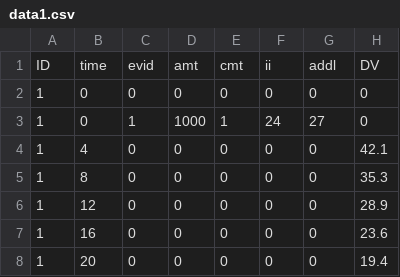
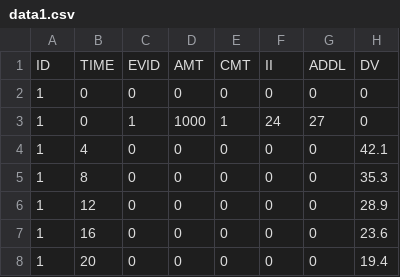
Before and after one commit to metrumresearchgroup/lastdose, a CSV file: inst/csv/data1.csv, drawn as a sheet; only a part is shown; removed rows and columns are numbered as before the commit, all else as after; the diff names each change by its address in the sheet, - before the commit and + after, or states it on an @@ line.

Commit message:
api change - modify input df by default; add lastdose_list and _df

```diff
--- a/inst/csv/data1.csv
+++ b/inst/csv/data1.csv
-row 1: ID | time | evid | amt | cmt | ii | addl | DV
+row 1: ID | TIME | EVID | AMT | CMT | II | ADDL | DV
```
Also changed, not shown: 14 other files.
